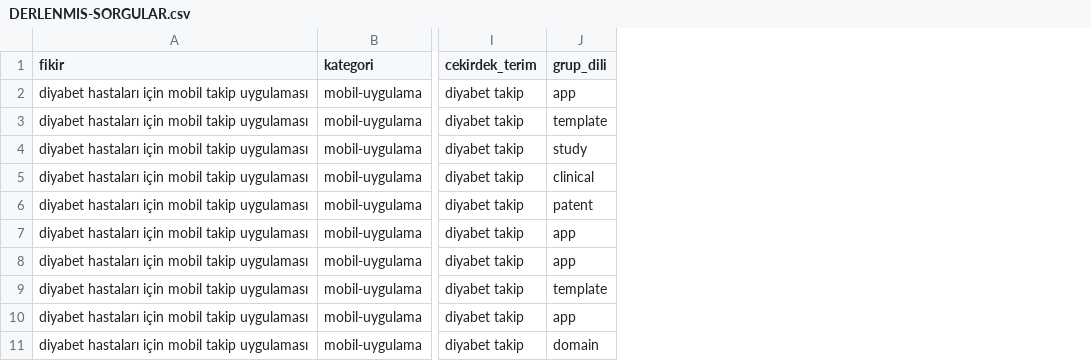
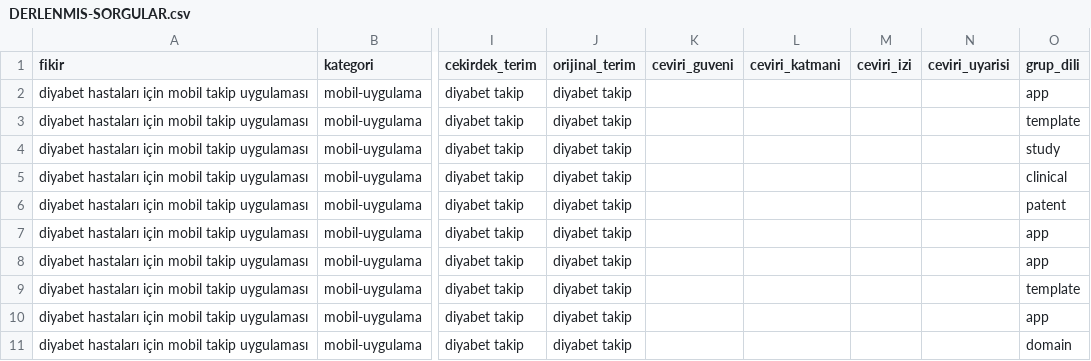
Before and after one commit to ACK-Techs/DemandRift---Startup_Market_Intelligence_Agent, a CSV file: research/source-access-lab/DERLENMIS-SORGULAR.csv, drawn as a sheet; only a part is shown, gaps mark what is left out; the diff names each change by its address in the sheet, - before the commit and + after, or states it on an @@ line.

```diff
--- a/research/source-access-lab/DERLENMIS-SORGULAR.csv
+++ b/research/source-access-lab/DERLENMIS-SORGULAR.csv
+column J (orijinal_terim), rows 2-11: all diyabet takip
+column K (ceviri_guveni), empty
+column L (ceviri_katmani), empty
+column M (ceviri_izi), empty
+column N (ceviri_uyarisi), empty
```
Also changed, not shown: 5 other files.
